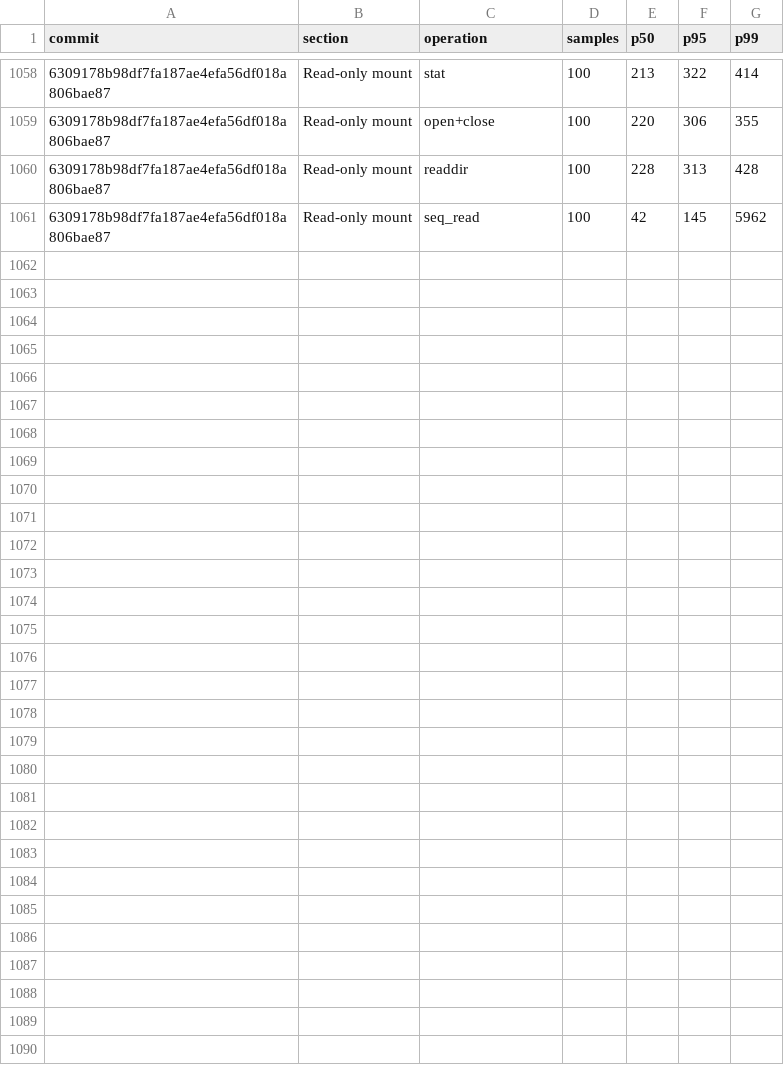
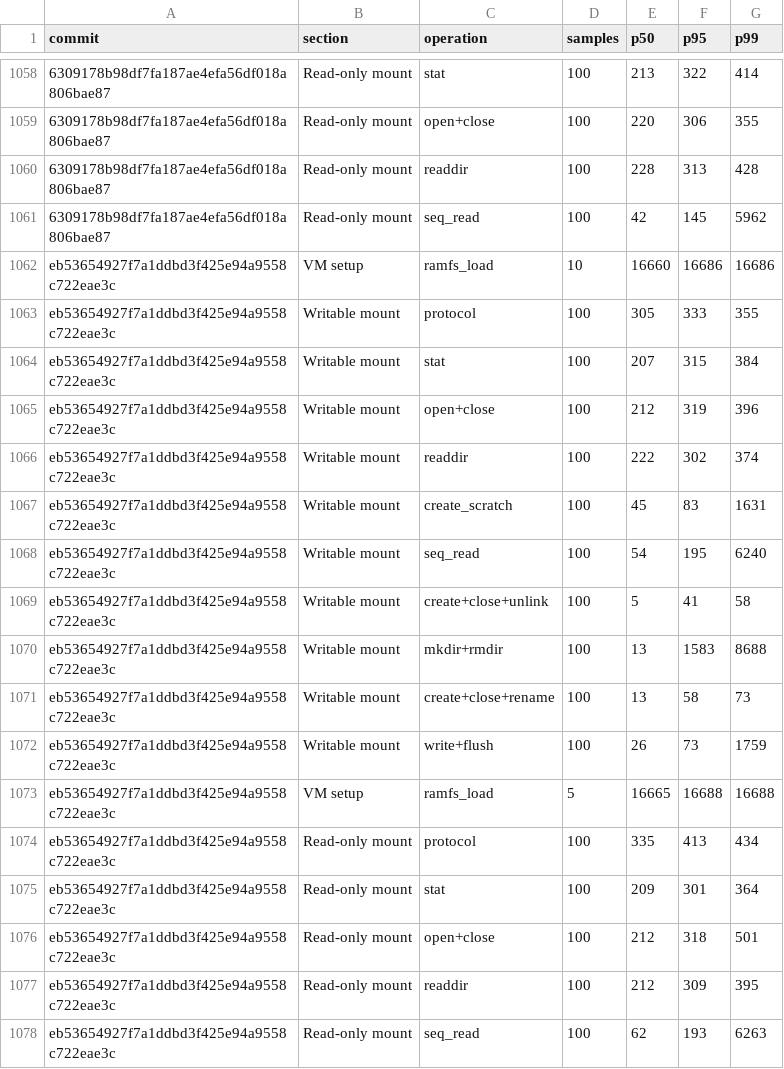
Before and after one commit to nanvix/nanvix, a CSV file: data/windows-baremetal/nanvix_bench_vfs_bench_standalone_microvm_X64.csv, drawn as a sheet; only a part is shown, gaps mark what is left out; the diff names each change by its address in the sheet, - before the commit and + after, or states it on an @@ line.

```diff
--- a/data/windows-baremetal/nanvix_bench_vfs_bench_standalone_microvm_X64.csv
+++ b/data/windows-baremetal/nanvix_bench_vfs_bench_standalone_microvm_X64.csv
+row 1062: eb53654927f7a1ddbd3f425e94a9558c722eae3c | VM setup | ramfs_load | 10 | 16660 | 16686 | 16686
+row 1063: eb53654927f7a1ddbd3f425e94a9558c722eae3c | Writable mount | protocol | 100 | 305 | 333 | 355
+row 1064: eb53654927f7a1ddbd3f425e94a9558c722eae3c | Writable mount | stat | 100 | 207 | 315 | 384
+row 1065: eb53654927f7a1ddbd3f425e94a9558c722eae3c | Writable mount | open+close | 100 | 212 | 319 | 396
+row 1066: eb53654927f7a1ddbd3f425e94a9558c722eae3c | Writable mount | readdir | 100 | 222 | 302 | 374
+row 1067: eb53654927f7a1ddbd3f425e94a9558c722eae3c | Writable mount | create_scratch | 100 | 45 | 83 | 1631
+row 1068: eb53654927f7a1ddbd3f425e94a9558c722eae3c | Writable mount | seq_read | 100 | 54 | 195 | 6240
+row 1069: eb53654927f7a1ddbd3f425e94a9558c722eae3c | Writable mount | create+close+unlink | 100 | 5 | 41 | 58
+row 1070: eb53654927f7a1ddbd3f425e94a9558c722eae3c | Writable mount | mkdir+rmdir | 100 | 13 | 1583 | 8688
+row 1071: eb53654927f7a1ddbd3f425e94a9558c722eae3c | Writable mount | create+close+rename | 100 | 13 | 58 | 73
+row 1072: eb53654927f7a1ddbd3f425e94a9558c722eae3c | Writable mount | write+flush | 100 | 26 | 73 | 1759
+row 1073: eb53654927f7a1ddbd3f425e94a9558c722eae3c | VM setup | ramfs_load | 5 | 16665 | 16688 | 16688
+row 1074: eb53654927f7a1ddbd3f425e94a9558c722eae3c | Read-only mount | protocol | 100 | 335 | 413 | 434
+row 1075: eb53654927f7a1ddbd3f425e94a9558c722eae3c | Read-only mount | stat | 100 | 209 | 301 | 364
+row 1076: eb53654927f7a1ddbd3f425e94a9558c722eae3c | Read-only mount | open+close | 100 | 212 | 318 | 501
+row 1077: eb53654927f7a1ddbd3f425e94a9558c722eae3c | Read-only mount | readdir | 100 | 212 | 309 | 395
+row 1078: eb53654927f7a1ddbd3f425e94a9558c722eae3c | Read-only mount | seq_read | 100 | 62 | 193 | 6263
```
Also changed, not shown: data/windows-baremetal/nanvix_bench_cold_start_standalone_microvm_X64.csv, data/windows-baremetal/nanvix_bench_snapshot_restore_standalone_microvm_X64.csv, 5 other files.
